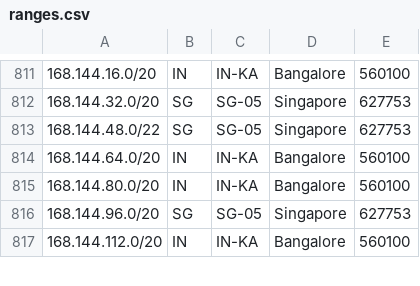
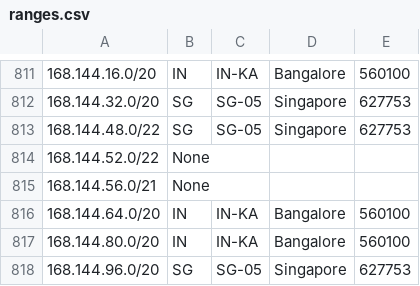
Before and after one commit to duyhenryer/cloud-ip-ranges, a CSV file: data/digitalocean/ranges.csv, drawn as a sheet; only a part is shown, gaps mark what is left out; the shorter side is filled out with more unchanged rows; the diff names each change by its address in the sheet, - before the commit and + after, or states it on an @@ line.

Commit message:
chore: update IP ranges - 2026-05-29 21:50:07 UTC

```diff
--- a/data/digitalocean/ranges.csv
+++ b/data/digitalocean/ranges.csv
+row 814: 168.144.52.0/22 | None
+row 815: 168.144.56.0/21 | None
```
Also changed, not shown: 4 other files.
